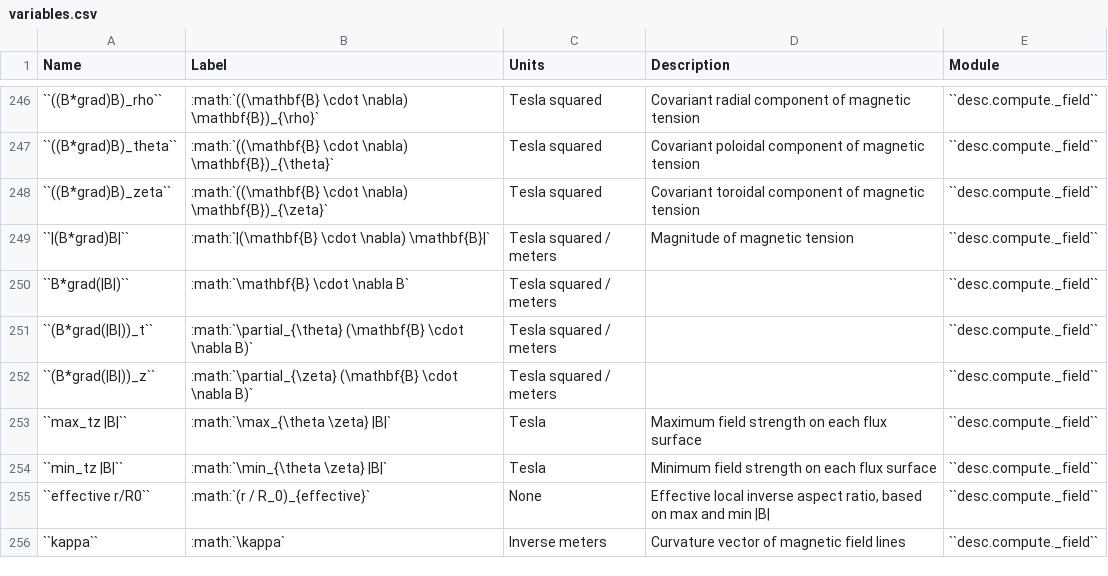
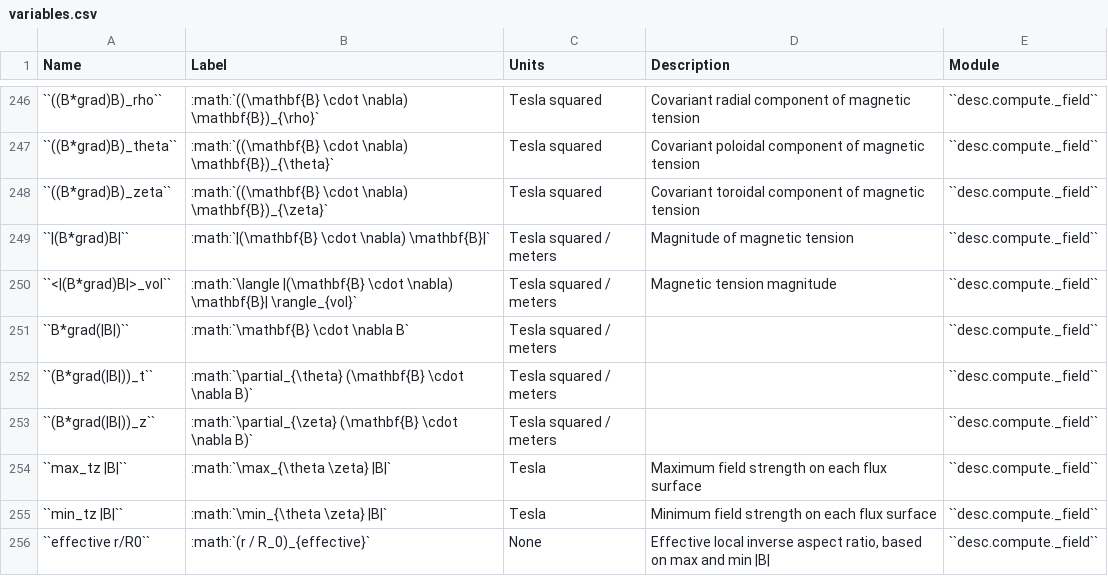
Before and after one commit to PlasmaControl/DESC, a CSV file: docs/variables.csv, drawn as a sheet; only a part is shown, gaps mark what is left out; the shorter side is filled out with more unchanged rows; the diff names each change by its address in the sheet, - before the commit and + after, or states it on an @@ line.

Commit message:
Update list of variables

```diff
--- a/docs/variables.csv
+++ b/docs/variables.csv
+row 250: ``<|(B*grad)B|>_vol`` | :math:`\langle |(\mathbf{B} \cdot \nabla) \mathbf{B}| \rangle_{vol}` | Tesla squared / meters | Magnetic tension magnitude | ``desc.compute._field``
```
